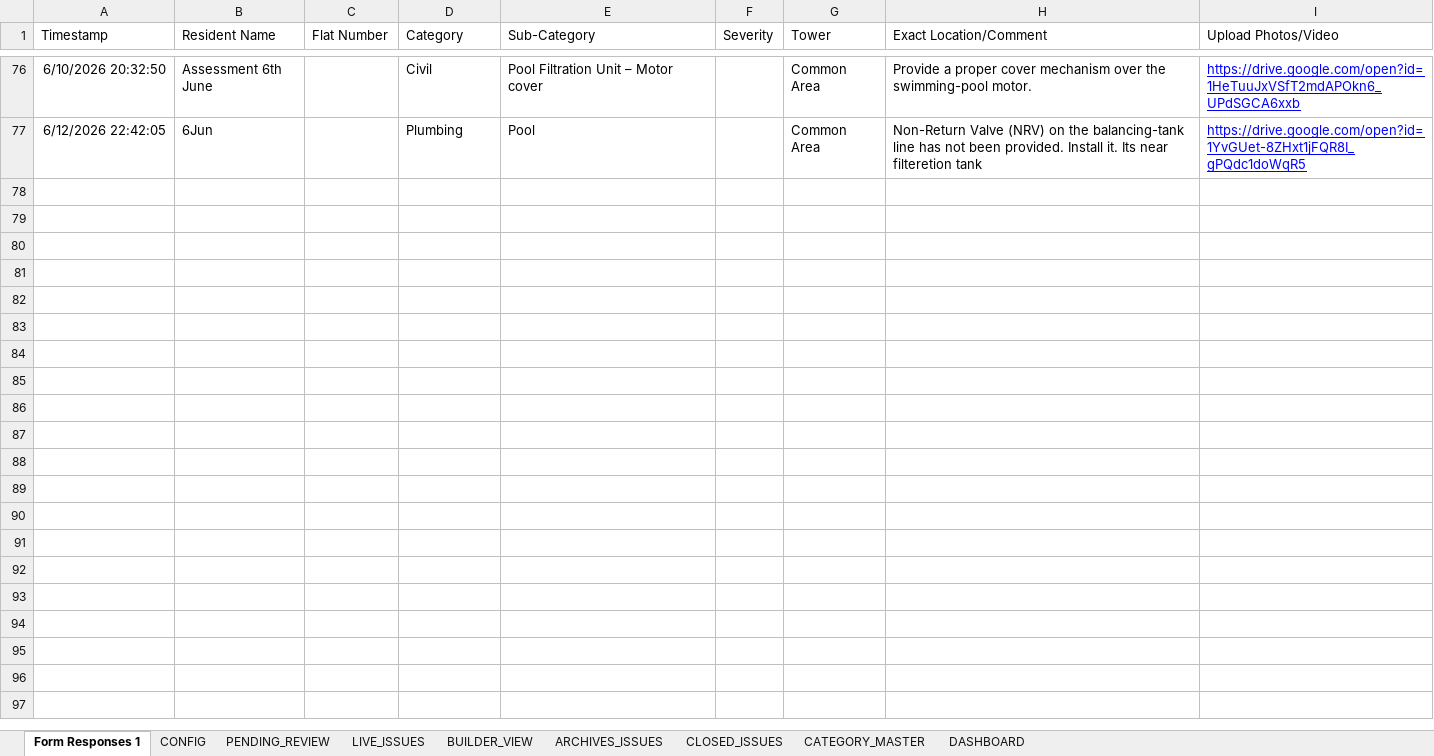
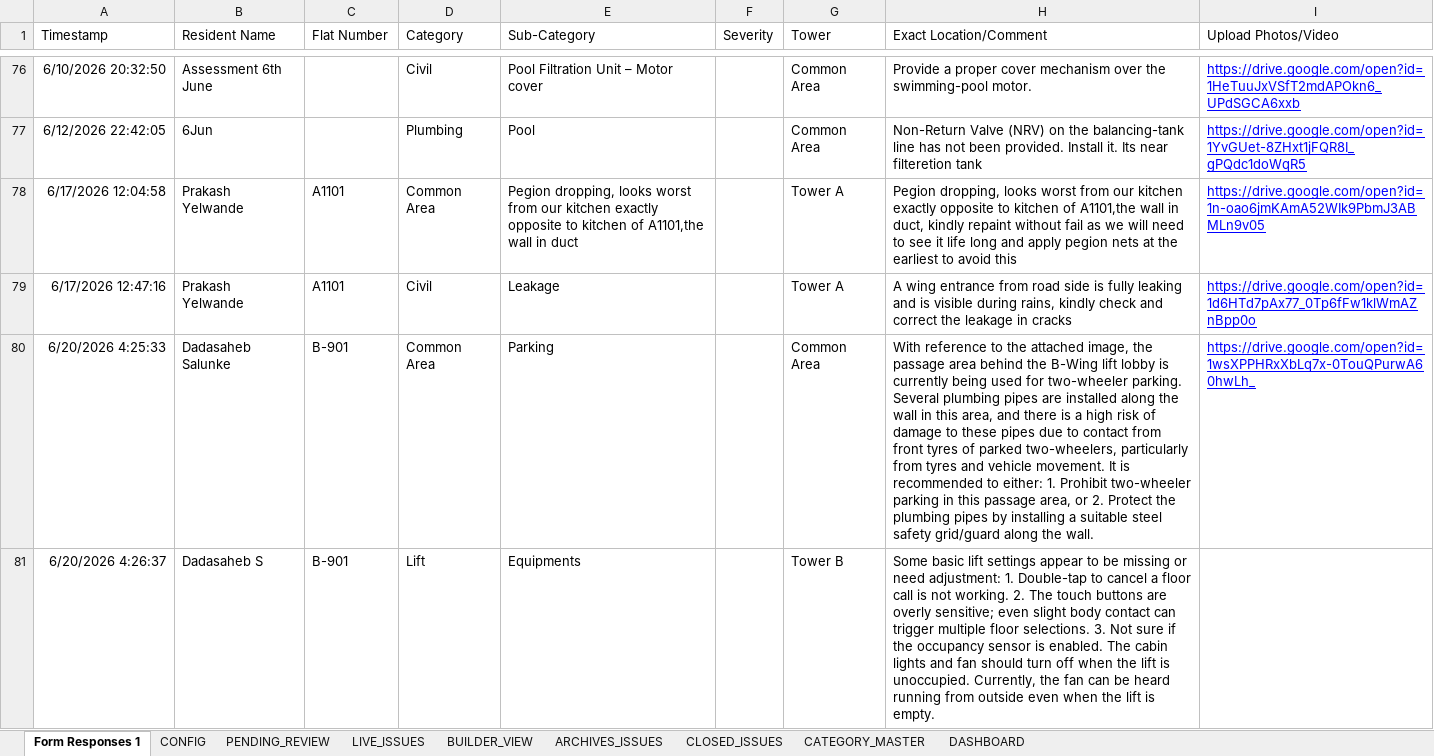
Before and after one commit to tadeskops/ta-issue-manager, an Excel workbook: backups/ta-issue-manager.xlsx, sheet Form Responses 1, drawn as a sheet; only a part is shown, gaps mark what is left out; values as stored, in another font and other column widths than the file's, no borders; charts and pictures and table styles not drawn; the diff names each change by its address in the sheet, - before the commit and + after, or states it on an @@ line.

```diff
--- a/backups/ta-issue-manager.xlsx (sheet Form Responses 1)
+++ b/backups/ta-issue-manager.xlsx (sheet Form Responses 1)
+row 78: 6/17/2026 12:04:58 | Prakash Yelwande | A1101 | Common Area | Pegion dropping, looks worst from our kitchen exactly opposite to kitchen of A1101,the wall in duct |  | Tower A | Pegion dropping, looks worst from our kitchen exactly opposite to kitchen of A1101,the wall in duct, kindly repaint without fail as we will need to see it life long and apply pegion nets at the earliest to avoid this | https://drive.google.com/open?id=1n-oao6jmKAmA52WIk9PbmJ3ABMLn9v05
+row 79: 6/17/2026 12:47:16 | Prakash Yelwande | A1101 | Civil | Leakage |  | Tower A | A wing entrance from road side is fully leaking and is visible during rains, kindly check and correct the leakage in cracks | https://drive.google.com/open?id=1d6HTd7pAx77_0Tp6fFw1klWmAZnBpp0o
+row 80: 6/20/2026 4:25:33 | Dadasaheb Salunke | B-901 | Common Area | Parking |  | Common Area | With reference to the attached image, the passage area behind the B-Wing lift lobby is currently being used for two-wheeler parking. Several plumbing pipes are installed along the wall in this area, and there is a high risk of damage to these pipes due to contact from front tyres of parked two-wheelers, particularly from tyres and vehicle movement. It is recommended to either: 1. Prohibit two-wheeler parking in this passage area, or 2. Protect the plumbing pipes by installing a suitable steel safety grid/guard along the wall. | https://drive.google.com/open?id=1wsXPPHRxXbLq7x-0TouQPurwA60hwLh_
+row 81: 6/20/2026 4:26:37 | Dadasaheb S | B-901 | Lift | Equipments |  | Tower B | Some basic lift settings appear to be missing or need adjustment: 1. Double-tap to cancel a floor call is not working. 2. The touch buttons are overly sensitive; even slight body contact can trigger multiple floor selections. 3. Not sure if the occupancy sensor is enabled. The cabin lights and fan should turn off when the lift is unoccupied. Currently, the fan can be heard running from outside even when the lift is empty.
```
Also changed, not shown: sheet PENDING_REVIEW.
